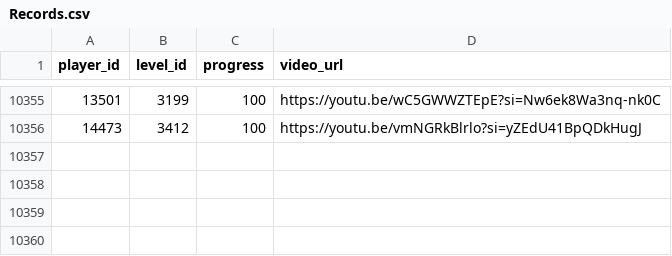
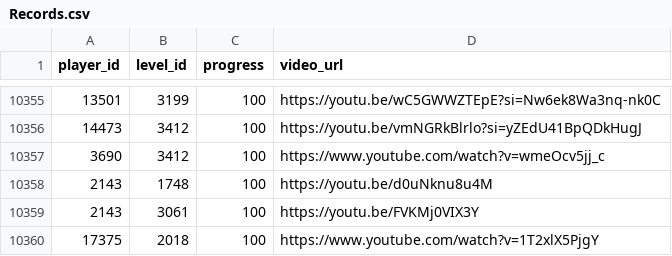
Before and after one commit to hertzzzzzz/h-cr, a CSV file: Records.csv, drawn as a sheet; only a part is shown, gaps mark what is left out.

```diff
--- a/Records.csv
+++ b/Records.csv
@@ -10356 +10356,5 @@
 14473,3412,100,https://youtu.be/vmNGRkBlrlo?si=yZEdU41BpQDkHugJ
+3690,3412,100,https://www.youtube.com/watch?v=wmeOcv5jj_c
+2143,1748,100,https://youtu.be/d0uNknu8u4M
+2143,3061,100,https://youtu.be/FVKMj0VIX3Y
+17375,2018,100,https://www.youtube.com/watch?v=1T2xlX5PjgY
```
Also changed, not shown: Players.csv.
